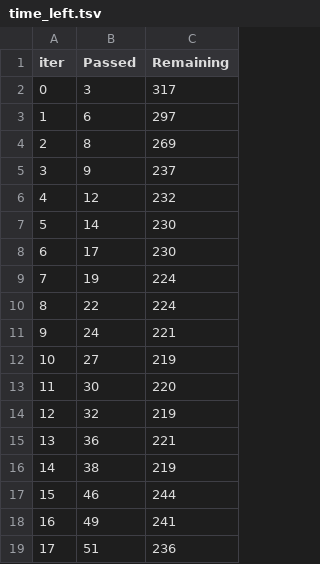
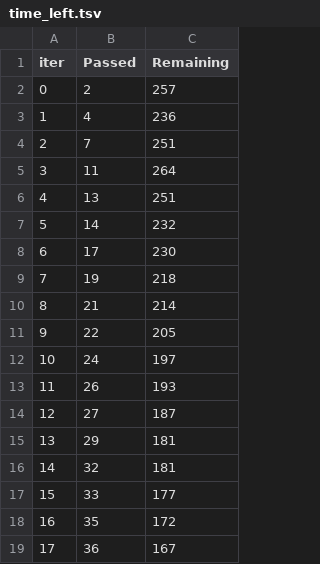
Before and after one commit to maheshpachpande/Student_Maths, a TSV file: catboost_info/time_left.tsv, drawn as a sheet; only a part is shown; the diff covers the shown part only.

```diff
--- a/catboost_info/time_left.tsv
+++ b/catboost_info/time_left.tsv
@@ -1,19 +1,19 @@
 iter	Passed	Remaining
-0	3	317
-1	6	297
-2	8	269
-3	9	237
-4	12	232
-5	14	230
+0	2	257
+1	4	236
+2	7	251
+3	11	264
+4	13	251
+5	14	232
 6	17	230
-7	19	224
-8	22	224
-9	24	221
-10	27	219
-11	30	220
-12	32	219
-13	36	221
-14	38	219
-15	46	244
-16	49	241
-17	51	236
+7	19	218
+8	21	214
+9	22	205
+10	24	197
+11	26	193
+12	27	187
+13	29	181
+14	32	181
+15	33	177
+16	35	172
+17	36	167
```
Also changed, not shown: 150 edited cells elsewhere in this file, 21 other files.
